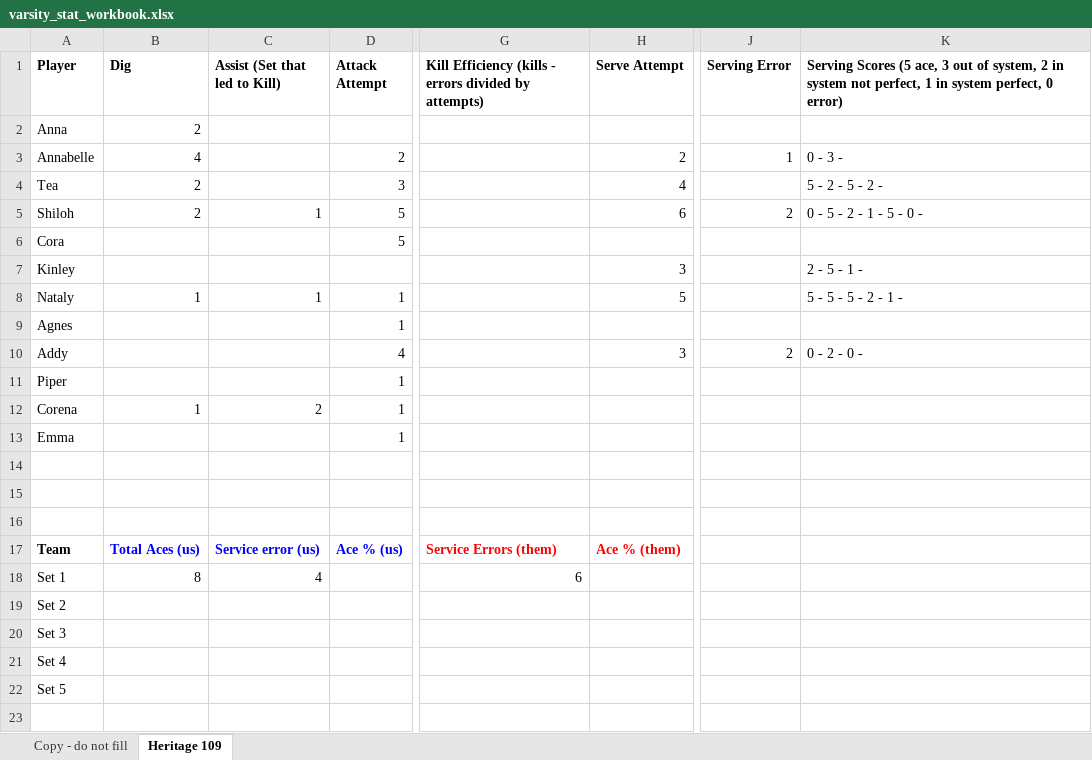
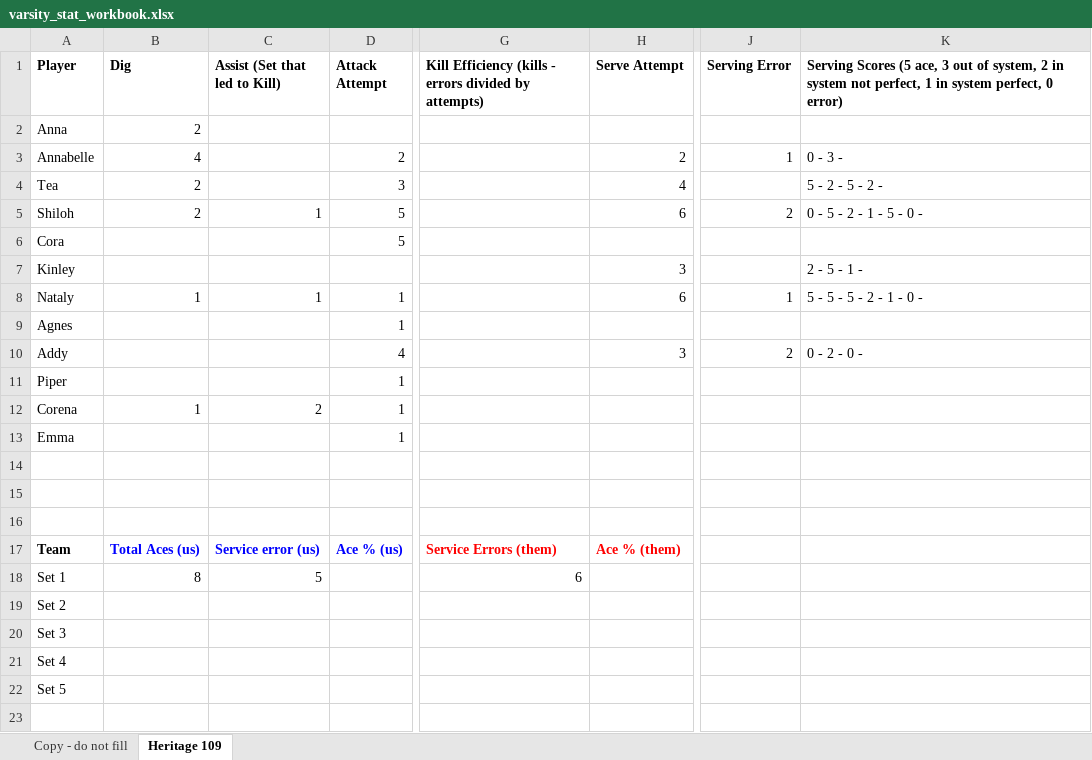
Before and after one commit to clancyred/defenders-volleyball, an Excel workbook: source/varsity_stat_workbook.xlsx, sheet Heritage 109, drawn as a sheet; only a part is shown, gaps mark what is left out; values as stored, in another font and other column widths than the file's, no borders; charts and pictures not drawn; the diff names each change by its address in the sheet, - before the commit and + after, or states it on an @@ line.

Commit message:
Update stat workbook from Google Sheet

```diff
--- a/source/varsity_stat_workbook.xlsx (sheet Heritage 109)
+++ b/source/varsity_stat_workbook.xlsx (sheet Heritage 109)
-H8 (Serve Attempt): 5
+H8 (Serve Attempt): 6
-J8 (Serving Error): (empty)
+J8 (Serving Error): 1
-K8: 5 - 5 - 5 - 2 - 1 -
+K8: 5 - 5 - 5 - 2 - 1 - 0 -
-C18 (Assist (Set that led to Kill)): 4
+C18 (Assist (Set that led to Kill)): 5
```
